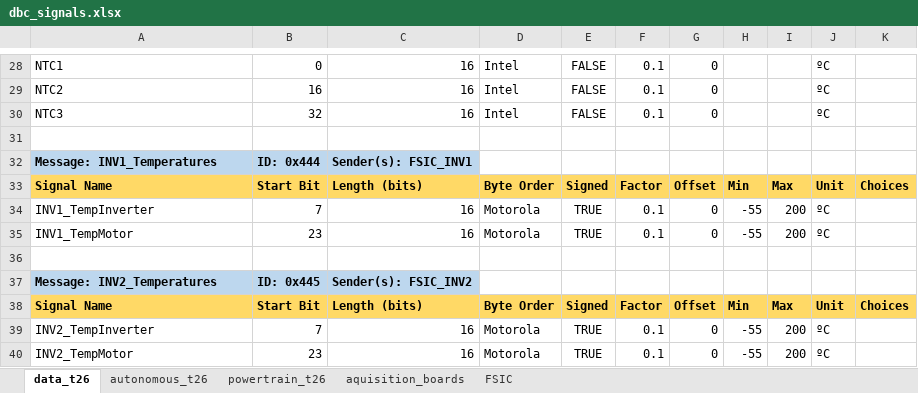
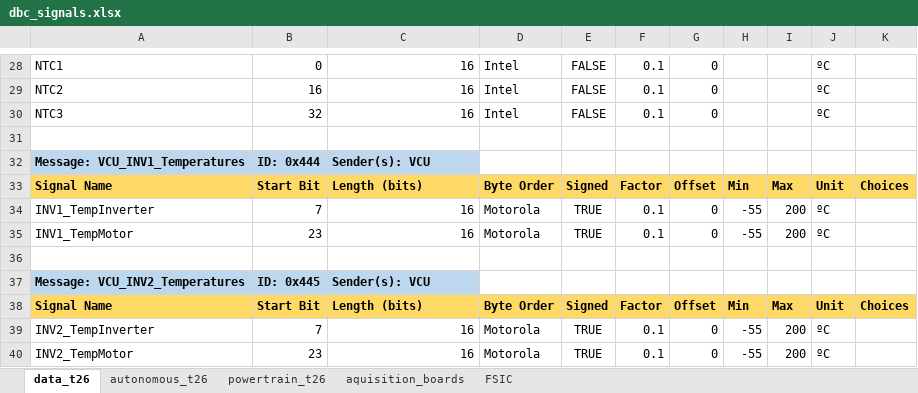
Before and after one commit to FSLART/T26_DBC, an Excel workbook: dbc_signals.xlsx, sheet data_t26, drawn as a sheet; only a part is shown, gaps mark what is left out; values as stored, in another font and other column widths than the file's, no borders; the diff names each change by its address in the sheet, - before the commit and + after, or states it on an @@ line.

```diff
--- a/dbc_signals.xlsx (sheet data_t26)
+++ b/dbc_signals.xlsx (sheet data_t26)
-A32: Message: INV1_Temperatures
+A32: Message: VCU_INV1_Temperatures
-C32: Sender(s): FSIC_INV1
+C32: Sender(s): VCU
-A37: Message: INV2_Temperatures
+A37: Message: VCU_INV2_Temperatures
-C37: Sender(s): FSIC_INV2
+C37: Sender(s): VCU
```
